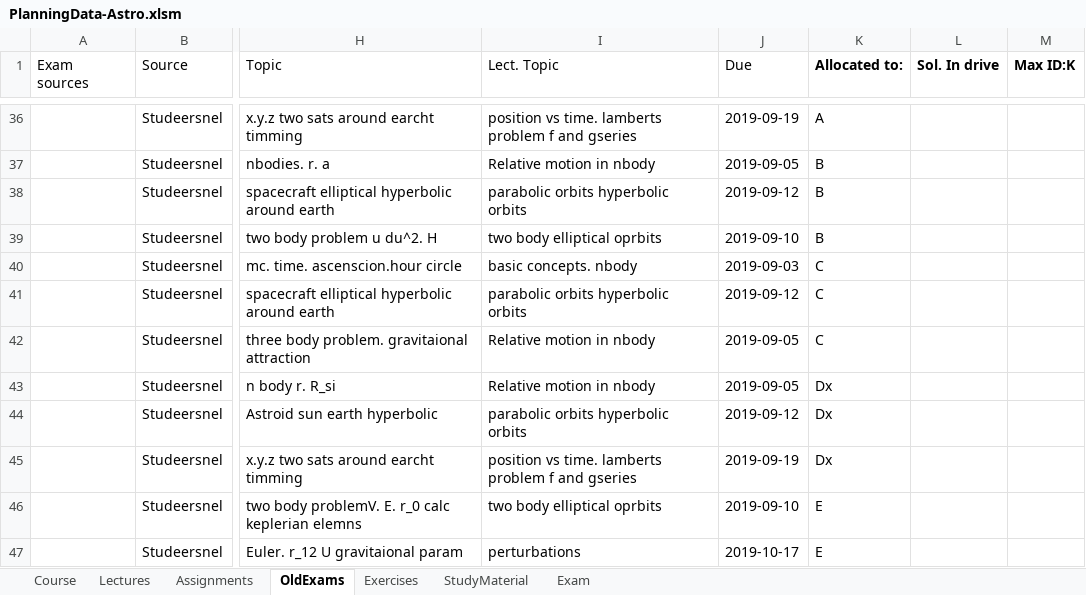
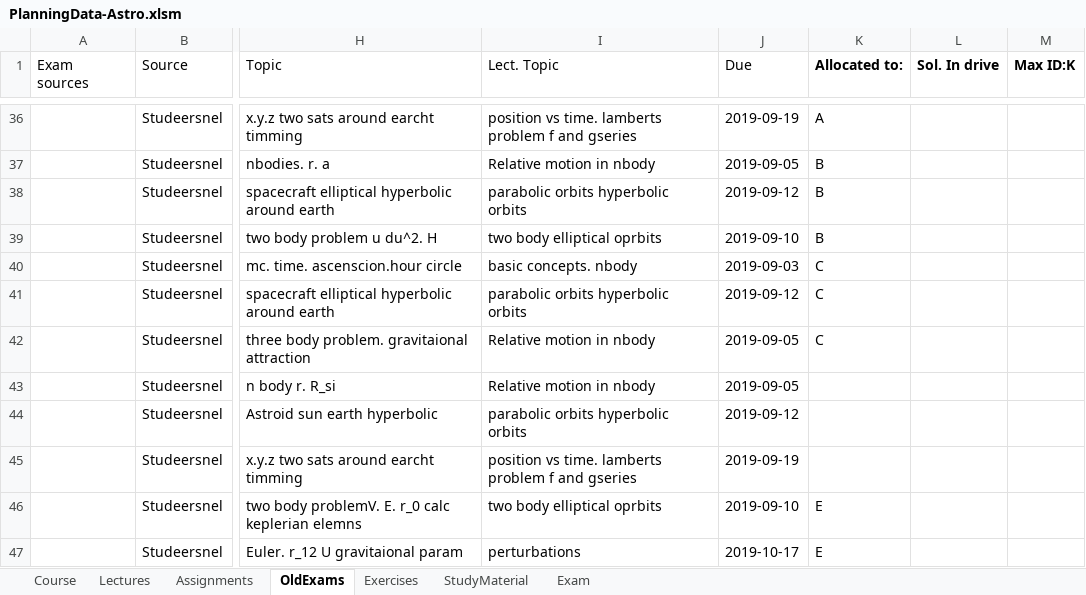
Before and after one commit to uni-courses/AE4874-I-Fundamentals-of-Astrodynamics, an Excel workbook: CoursePlanningTemplate/PlanningData-Astro.xlsm, sheet OldExams, drawn as a sheet; only a part is shown, gaps mark what is left out; values as stored, in another font and other column widths than the file's, no borders; the diff names each change by its address in the sheet, - before the commit and + after, or states it on an @@ line.

Commit message:
Removed incorrect allocation by me.

```diff
--- a/CoursePlanningTemplate/PlanningData-Astro.xlsm (sheet OldExams)
+++ b/CoursePlanningTemplate/PlanningData-Astro.xlsm (sheet OldExams)
-K43:K45 (Allocated to:): Dx
+K43:K45 (Allocated to:): (empty)
```
Also changed, not shown: charts or pictures.
